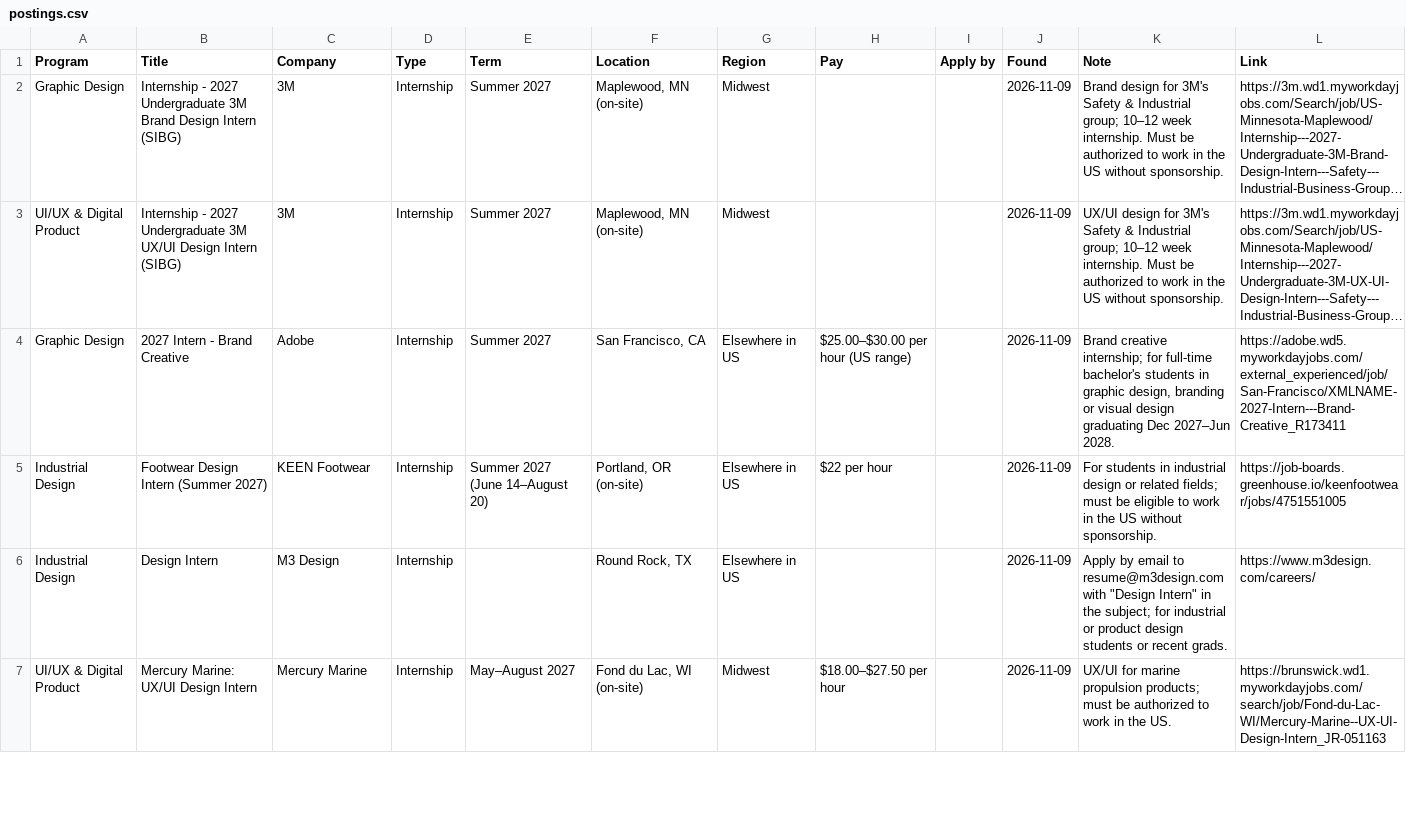
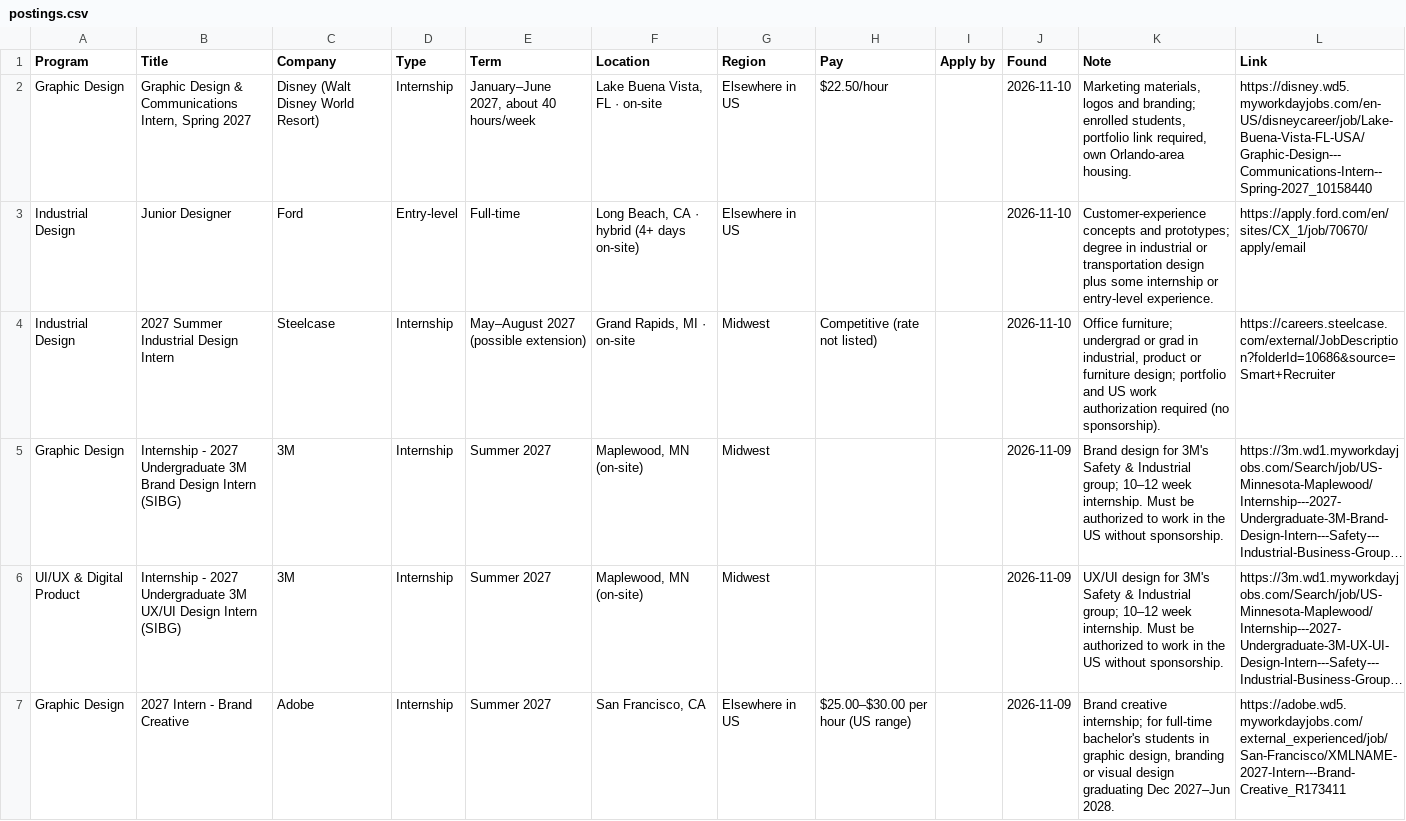
Before and after one commit to JoeyHartz/design-job-board-feed, a CSV file: postings.csv, drawn as a sheet; only a part is shown; the shorter side is filled out with more unchanged rows; long unchanged cells end in …; the diff names each change by its address in the sheet, - before the commit and + after, or states it on an @@ line.

```diff
--- a/postings.csv
+++ b/postings.csv
+row 2: Graphic Design | Graphic Design & Communications Intern, Spring 2027 | Disney (Walt Disney World Resort) | Internship | January–June 2027, about 40 hours/week | Lake Buena Vista, FL · on-site | Elsewhere in US | $22.50/hour |  | 2026-11-10 | Marketing materials, logos and branding; enrolled students, portfolio link required, own Orlando-area housing. | https://disney.wd5.myworkdayjobs.com/en-US/disneycareer/job/Lake-Buena-Vista-FL-USA/Graphic-Design---Communications-Intern--Spring-2027_10158440
+row 3: Industrial Design | Junior Designer | Ford | Entry-level | Full-time | Long Beach, CA · hybrid (4+ days on-site) | Elsewhere in US |  |  | 2026-11-10 | Customer-experience concepts and prototypes; degree in industrial or transportation design plus some internship or entry-level experience. | https://apply.ford.com/en/sites/CX_1/job/70670/apply/email
+row 4: Industrial Design | 2027 Summer Industrial Design Intern | Steelcase | Internship | May–August 2027 (possible extension) | Grand Rapids, MI · on-site | Midwest | Competitive (rate not listed) |  | 2026-11-10 | Office furniture; undergrad or grad in industrial, product or furniture design; portfolio and US work authorization required (no sponsorship). | https://careers.steelcase.com/external/JobDescription?folderId=10686&source=Smart+Recruiter
```
Also changed, not shown: 2 other files.
